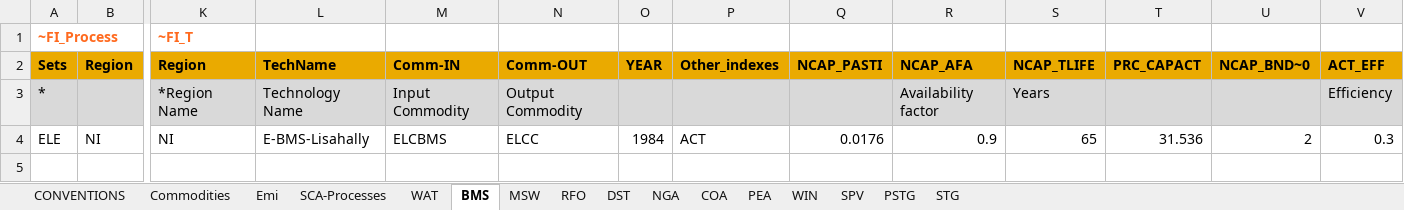
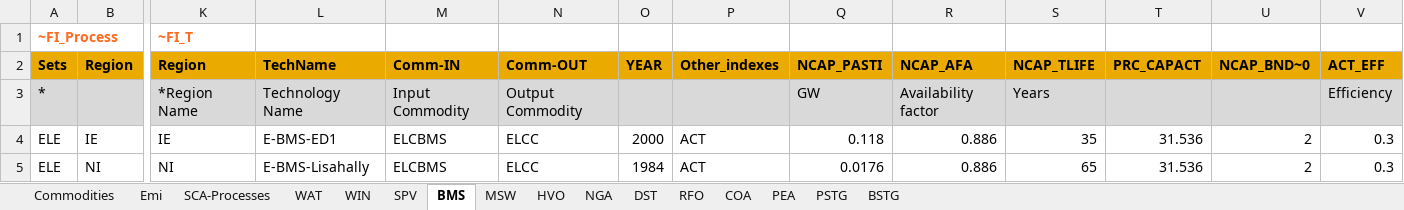
Before and after one commit to esma-ie/OTAI, an Excel workbook: VT_AI_2.0_ELC.xlsx, sheet BMS, drawn as a sheet; only a part is shown, gaps mark what is left out; values as stored, in another font and other column widths than the file's, no borders; addresses are those after the commit; rows hold the shown columns only; the diff names each change by its address in the sheet, - before the commit and + after, or states it on an @@ line.

```diff
--- a/VT_AI_2.0_ELC.xlsx (sheet BMS)
+++ b/VT_AI_2.0_ELC.xlsx (sheet BMS)
-sheet tab: STG
+sheet tab: BSTG
-sheet tab: CONVENTIONS
+sheet tab: HVO
@@ sheet tab order changed: Commodities | Emi | SCA-Processes | WAT | WIN | SPV | BMS | MSW | HVO | NGA | DST | RFO | COA | PEA | PSTG | BSTG @@
-Q3 (NCAP_PASTI): (empty)
+Q3 (NCAP_PASTI): GW
+row 4: ELE | IE | IE | E-BMS-ED1 | ELCBMS | ELCC | 2000 | ACT | 0.118 | 0.886 | 35 | 31.536 | 2 | 0.3
-R5 (NCAP_AFA): 0.9
+R5 (NCAP_AFA): 0.886
```
Also changed, not shown: sheet BSTG, sheet NGA, sheet SPV, sheet DST, sheet PSTG, sheet RFO, 4 more sheets.
